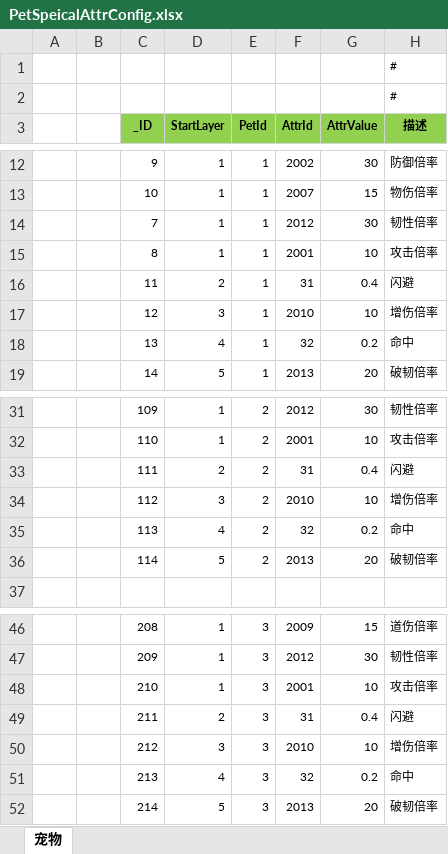
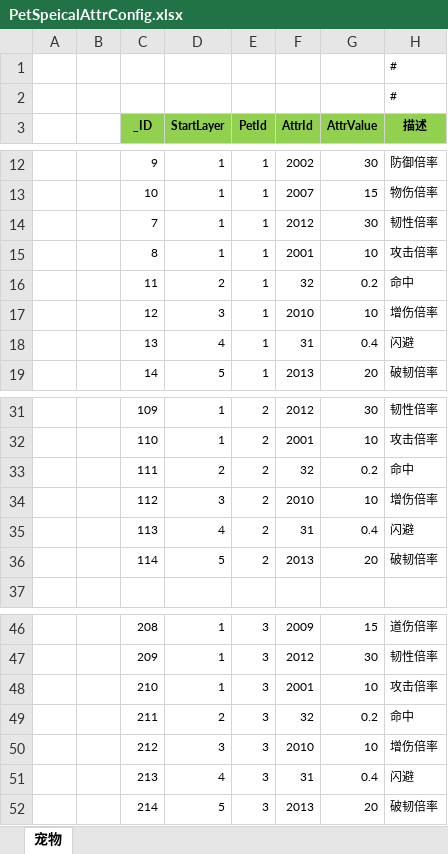
Before and after one commit to wokanjianyang/WrittenLegend, an Excel workbook: Excel/PetSpeicalAttrConfig.xlsx, sheet 宠物, drawn as a sheet; only a part is shown, gaps mark what is left out; values as stored, in another font and other column widths than the file's, no borders; the diff names each change by its address in the sheet, - before the commit and + after, or states it on an @@ line.

```diff
--- a/Excel/PetSpeicalAttrConfig.xlsx (sheet 宠物)
+++ b/Excel/PetSpeicalAttrConfig.xlsx (sheet 宠物)
-F16 (AttrId): 31
+F16 (AttrId): 32
-G16 (AttrValue): 0.4
+G16 (AttrValue): 0.2
-H16 (描述): 闪避
+H16 (描述): 命中
-F18 (AttrId): 32
+F18 (AttrId): 31
-G18 (AttrValue): 0.2
+G18 (AttrValue): 0.4
-H18 (描述): 命中
+H18 (描述): 闪避
-F33 (AttrId): 31
+F33 (AttrId): 32
-G33 (AttrValue): 0.4
+G33 (AttrValue): 0.2
-H33 (描述): 闪避
+H33 (描述): 命中
-F35 (AttrId): 32
+F35 (AttrId): 31
-G35 (AttrValue): 0.2
+G35 (AttrValue): 0.4
-H35 (描述): 命中
+H35 (描述): 闪避
-F49 (AttrId): 31
+F49 (AttrId): 32
-G49 (AttrValue): 0.4
+G49 (AttrValue): 0.2
-H49 (描述): 闪避
+H49 (描述): 命中
-F51 (AttrId): 32
+F51 (AttrId): 31
-G51 (AttrValue): 0.2
+G51 (AttrValue): 0.4
-H51 (描述): 命中
+H51 (描述): 闪避
```
Also changed, not shown: 6 other files.
